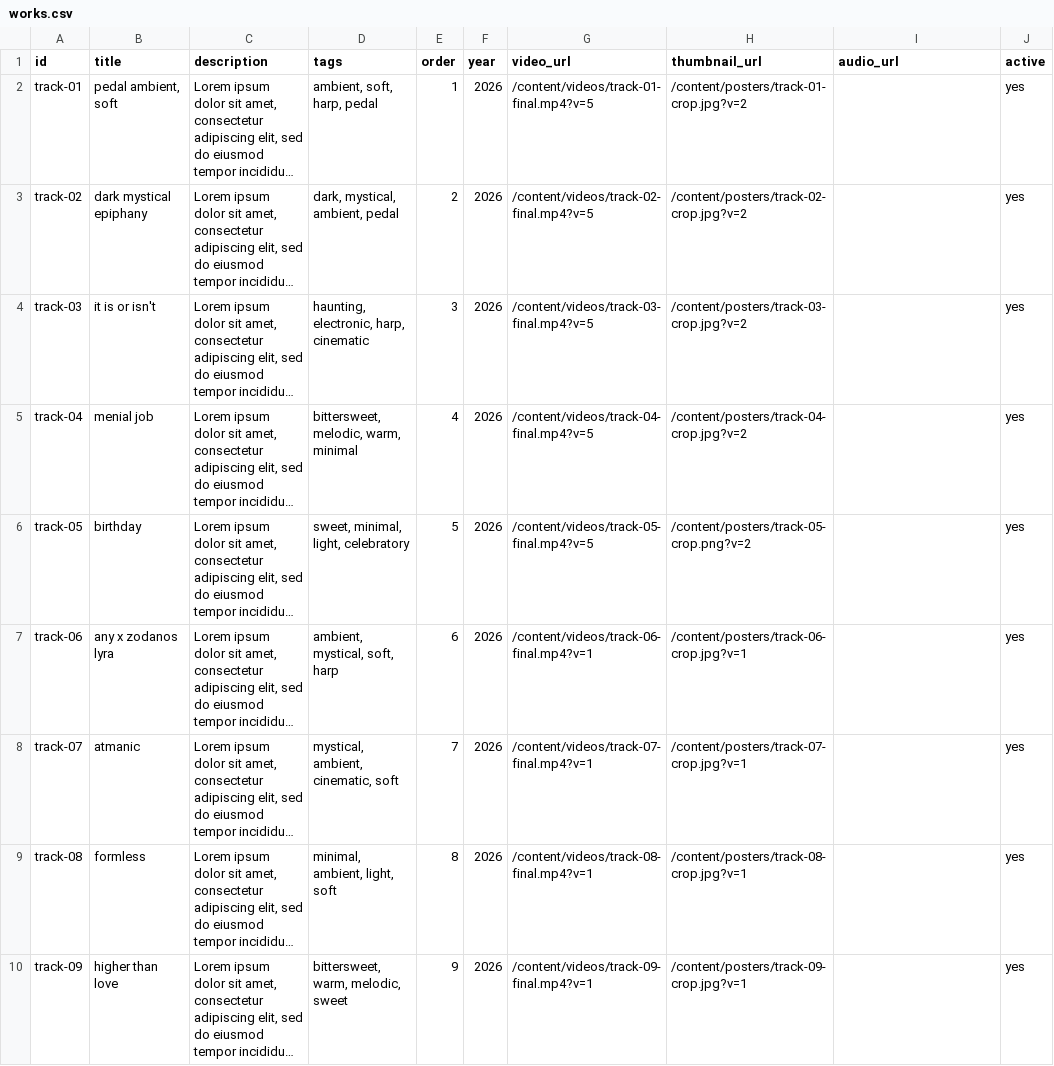
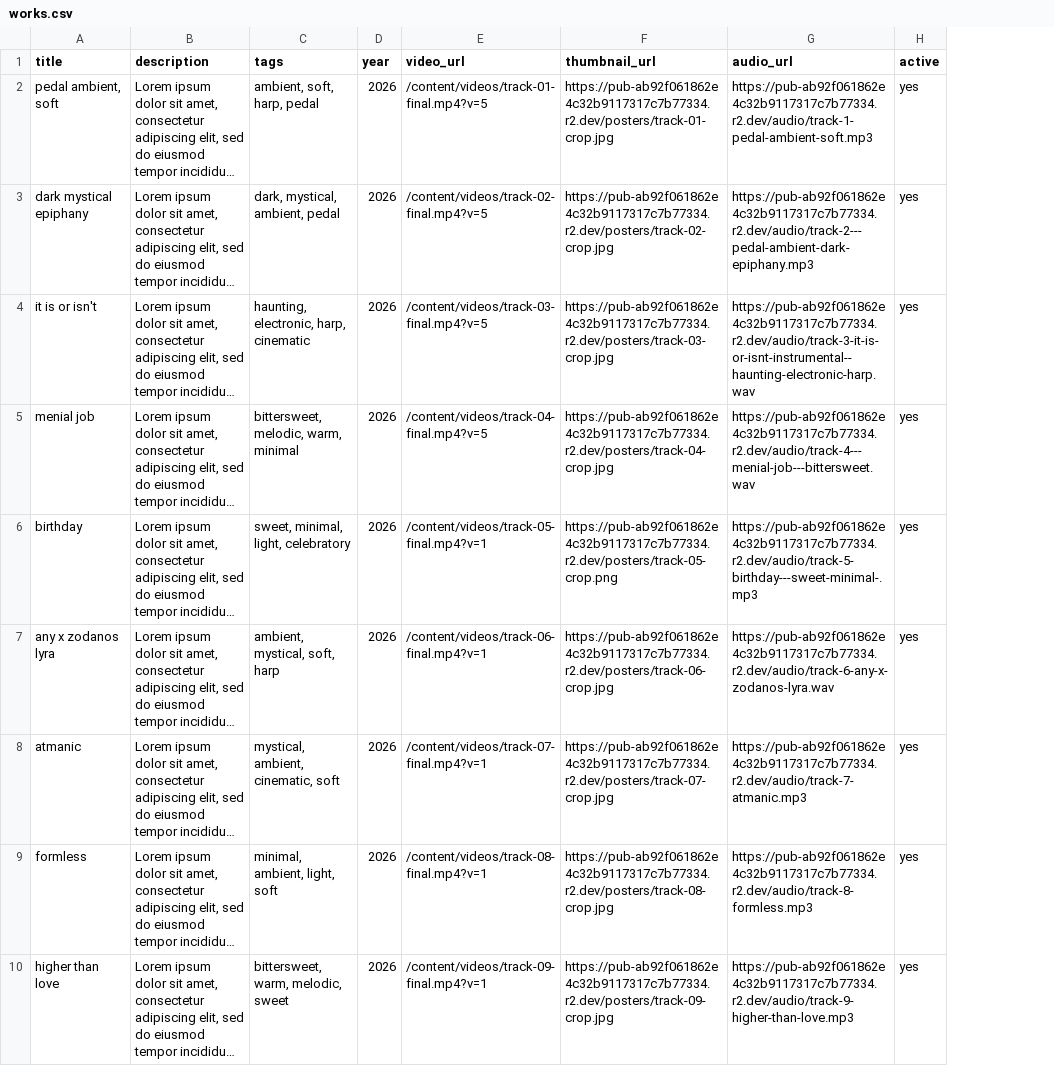
Before and after one commit to dahemar/any, a CSV file: data/sheets-import/works.csv, drawn as a sheet; long unchanged cells end in …; removed rows and columns are numbered as before the commit, all else as after; the diff names each change by its address in the sheet, - before the commit and + after, or states it on an @@ line.

Commit message:
migrate media to Cloudflare R2, simplify sheets, enlarge waveform in credits panel

```diff
--- a/data/sheets-import/works.csv
+++ b/data/sheets-import/works.csv
-column A (id), rows 2-10: track-01 | track-02 | track-03 | track-04 | track-05 | track-06 | track-07 | track-08 | track-09
-column E (order), rows 2-10: 1 | 2 | 3 | 4 | 5 | 6 | 7 | 8 | 9
-F2 (thumbnail_url): /content/posters/track-01-crop.jpg?v=2
+F2 (thumbnail_url): https://pub-ab92f061862e4c32b9117317c7b77334.r2.dev/posters/track-01-crop.jpg
-G2 (audio_url): (empty)
+G2 (audio_url): https://pub-ab92f061862e4c32b9117317c7b77334.r2.dev/audio/track-1-pedal-ambient-soft.mp3
-F3 (thumbnail_url): /content/posters/track-02-crop.jpg?v=2
+F3 (thumbnail_url): https://pub-ab92f061862e4c32b9117317c7b77334.r2.dev/posters/track-02-crop.jpg
-G3 (audio_url): (empty)
+G3 (audio_url): https://pub-ab92f061862e4c32b9117317c7b77334.r2.dev/audio/track-2---pedal-ambient-dark-epiphany.mp3
-F4 (thumbnail_url): /content/posters/track-03-crop.jpg?v=2
+F4 (thumbnail_url): https://pub-ab92f061862e4c32b9117317c7b77334.r2.dev/posters/track-03-crop.jpg
-G4 (audio_url): (empty)
+G4 (audio_url): https://pub-ab92f061862e4c32b9117317c7b77334.r2.dev/audio/track-3-it-is-or-isnt-instrumental--haunting-electronic-harp.wav
-F5 (thumbnail_url): /content/posters/track-04-crop.jpg?v=2
+F5 (thumbnail_url): https://pub-ab92f061862e4c32b9117317c7b77334.r2.dev/posters/track-04-crop.jpg
-G5 (audio_url): (empty)
+G5 (audio_url): https://pub-ab92f061862e4c32b9117317c7b77334.r2.dev/audio/track-4---menial-job---bittersweet.wav
-E6 (video_url): /content/videos/track-05-final.mp4?v=5
+E6 (video_url): /content/videos/track-05-final.mp4?v=1
-F6 (thumbnail_url): /content/posters/track-05-crop.png?v=2
+F6 (thumbnail_url): https://pub-ab92f061862e4c32b9117317c7b77334.r2.dev/posters/track-05-crop.png
-G6 (audio_url): (empty)
+G6 (audio_url): https://pub-ab92f061862e4c32b9117317c7b77334.r2.dev/audio/track-5-birthday---sweet-minimal-.mp3
-F7 (thumbnail_url): /content/posters/track-06-crop.jpg?v=1
+F7 (thumbnail_url): https://pub-ab92f061862e4c32b9117317c7b77334.r2.dev/posters/track-06-crop.jpg
-G7 (audio_url): (empty)
+G7 (audio_url): https://pub-ab92f061862e4c32b9117317c7b77334.r2.dev/audio/track-6-any-x-zodanos-lyra.wav
-F8 (thumbnail_url): /content/posters/track-07-crop.jpg?v=1
+F8 (thumbnail_url): https://pub-ab92f061862e4c32b9117317c7b77334.r2.dev/posters/track-07-crop.jpg
-G8 (audio_url): (empty)
+G8 (audio_url): https://pub-ab92f061862e4c32b9117317c7b77334.r2.dev/audio/track-7-atmanic.mp3
-F9 (thumbnail_url): /content/posters/track-08-crop.jpg?v=1
+F9 (thumbnail_url): https://pub-ab92f061862e4c32b9117317c7b77334.r2.dev/posters/track-08-crop.jpg
-G9 (audio_url): (empty)
+G9 (audio_url): https://pub-ab92f061862e4c32b9117317c7b77334.r2.dev/audio/track-8-formless.mp3
-F10 (thumbnail_url): /content/posters/track-09-crop.jpg?v=1
+F10 (thumbnail_url): https://pub-ab92f061862e4c32b9117317c7b77334.r2.dev/posters/track-09-crop.jpg
-G10 (audio_url): (empty)
+G10 (audio_url): https://pub-ab92f061862e4c32b9117317c7b77334.r2.dev/audio/track-9-higher-than-love.mp3
```
Also changed, not shown: 9 other files.
